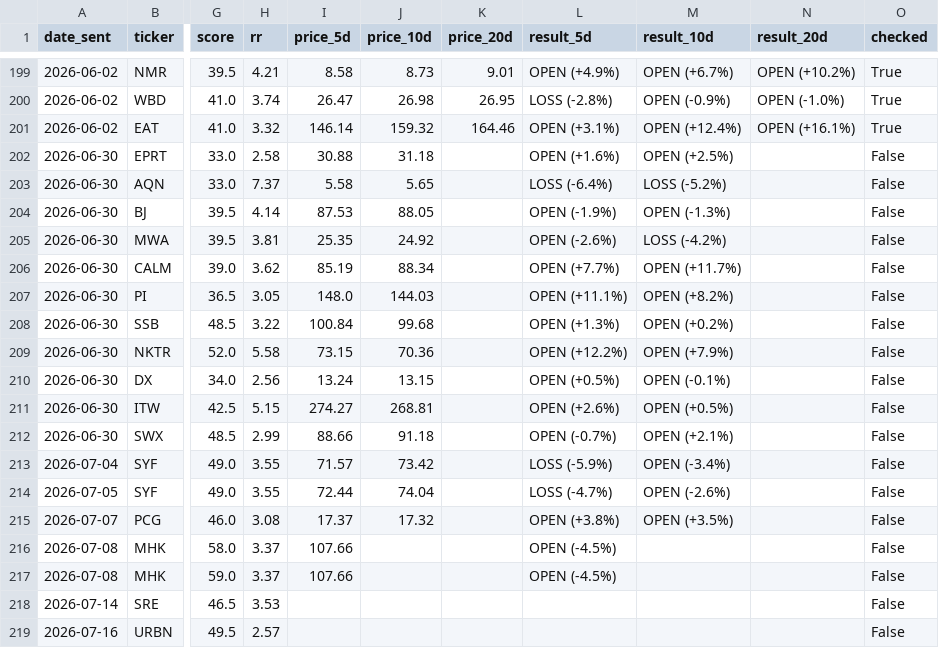
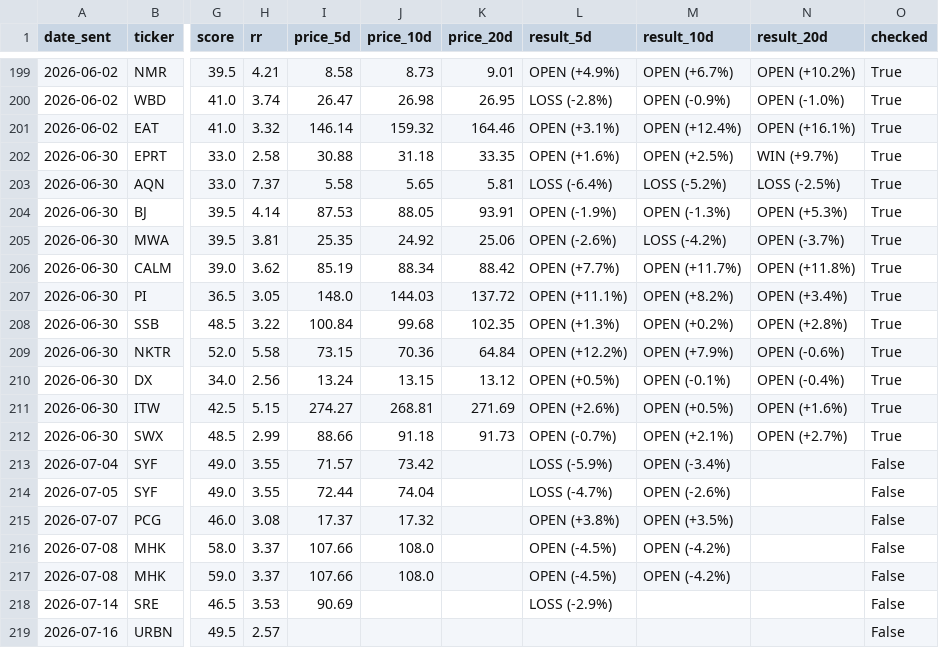
Before and after one commit to shakedazaria/stock-script-render, a CSV file: scanner_state/performance_log.csv, drawn as a sheet; only a part is shown, gaps mark what is left out; the diff names each change by its address in the sheet, - before the commit and + after, or states it on an @@ line.

```diff
--- a/scanner_state/performance_log.csv
+++ b/scanner_state/performance_log.csv
-K202 (price_20d): (empty)
+K202 (price_20d): 33.35
-N202 (result_20d): (empty)
+N202 (result_20d): WIN (+9.7%)
-O202:O212 (checked): False
+O202:O212 (checked): True
-K203 (price_20d): (empty)
+K203 (price_20d): 5.81
-N203 (result_20d): (empty)
+N203 (result_20d): LOSS (-2.5%)
-K204 (price_20d): (empty)
+K204 (price_20d): 93.91
-N204 (result_20d): (empty)
+N204 (result_20d): OPEN (+5.3%)
-K205 (price_20d): (empty)
+K205 (price_20d): 25.06
-N205 (result_20d): (empty)
+N205 (result_20d): OPEN (-3.7%)
-K206 (price_20d): (empty)
+K206 (price_20d): 88.42
-N206 (result_20d): (empty)
+N206 (result_20d): OPEN (+11.8%)
-K207 (price_20d): (empty)
+K207 (price_20d): 137.72
-N207 (result_20d): (empty)
+N207 (result_20d): OPEN (+3.4%)
-K208 (price_20d): (empty)
+K208 (price_20d): 102.35
-N208 (result_20d): (empty)
+N208 (result_20d): OPEN (+2.8%)
-K209 (price_20d): (empty)
+K209 (price_20d): 64.84
-N209 (result_20d): (empty)
+N209 (result_20d): OPEN (-0.6%)
-K210 (price_20d): (empty)
+K210 (price_20d): 13.12
-N210 (result_20d): (empty)
+N210 (result_20d): OPEN (-0.4%)
-K211 (price_20d): (empty)
+K211 (price_20d): 271.69
-N211 (result_20d): (empty)
+N211 (result_20d): OPEN (+1.6%)
-K212 (price_20d): (empty)
+K212 (price_20d): 91.73
-N212 (result_20d): (empty)
+N212 (result_20d): OPEN (+2.7%)
-J216:J217 (price_10d): (empty)
+J216:J217 (price_10d): 108.0
-M216:M217 (result_10d): (empty)
+M216:M217 (result_10d): OPEN (-4.2%)
-I218 (price_5d): (empty)
+I218 (price_5d): 90.69
-L218 (result_5d): (empty)
+L218 (result_5d): LOSS (-2.9%)
```
Also changed, not shown: 5 other files.
